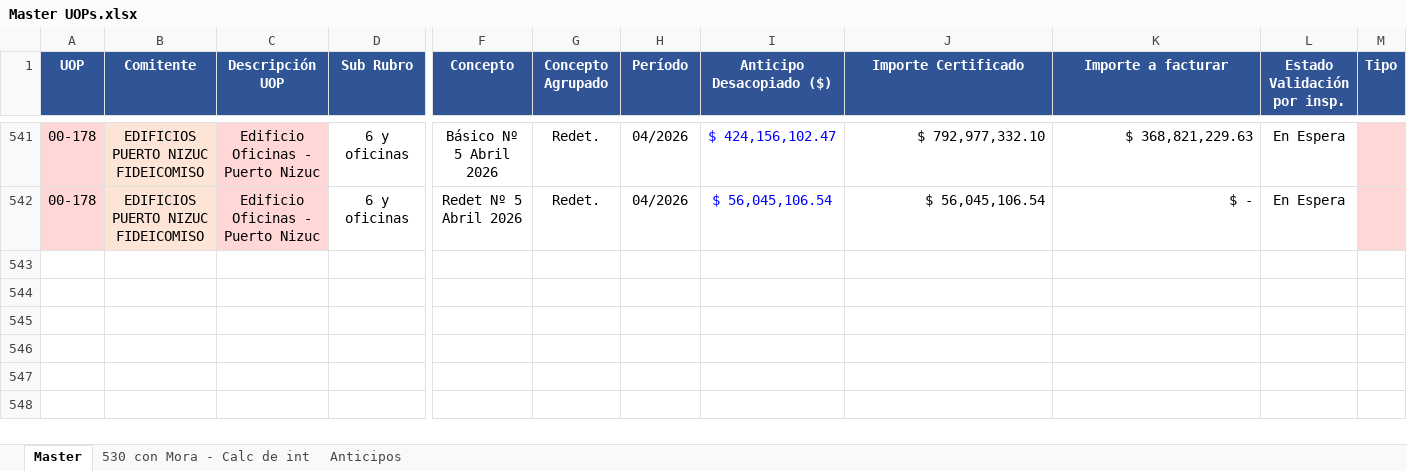
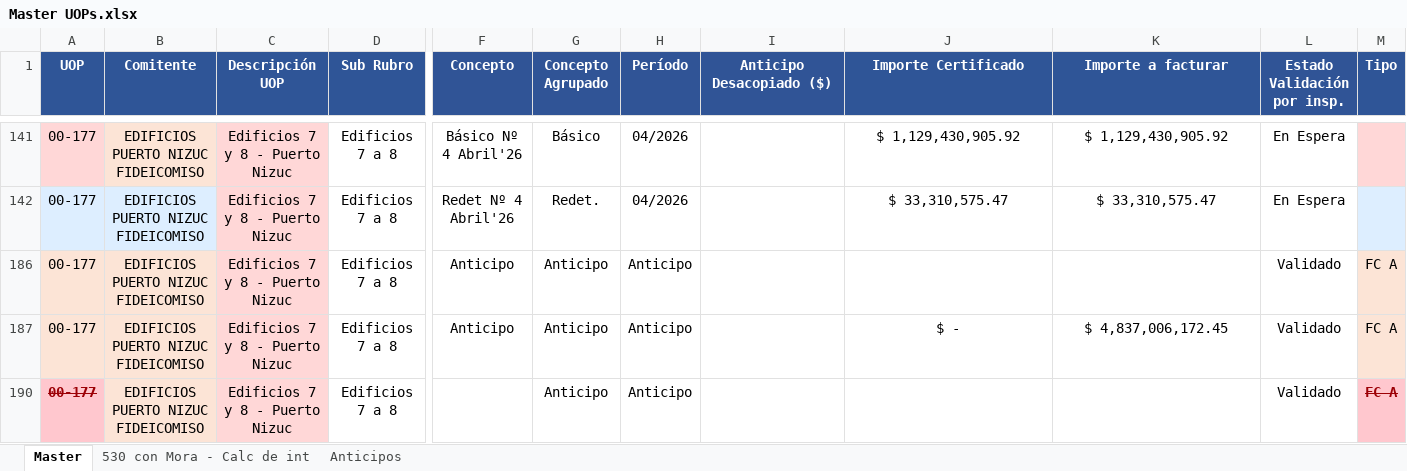
Before and after one commit to MperezIEBC/Tableros_IEBC, an Excel workbook: Master UOPs.xlsx, sheet Master, drawn as a sheet; only a part is shown, gaps mark what is left out; values as stored, in another font and other column widths than the file's, no borders; conditional formats not drawn; addresses are those after the commit; rows hold the shown columns only; the diff covers the shown part only; the diff names each change by its address in the sheet, - before the commit and + after, or states it on an @@ line.

```diff
--- a/Master UOPs.xlsx (sheet Master)
+++ b/Master UOPs.xlsx (sheet Master)
-A141:A142 (UOP): 00-178
+A141:A142 (UOP): 00-177
-C141:C142 (Descripción UOP): Edificio Oficinas - Puerto Nizuc
+C141:C142 (Descripción UOP): Edificios 7 y 8 - Puerto Nizuc
-D141:D142 (Sub Rubro): 6 y oficinas
+D141:D142 (Sub Rubro): Edificios 7 a 8
-F141 (Concepto): Básico Nº 5 Abril 2026
+F141 (Concepto): Básico Nº 4 Abril'26
-G141 (Concepto Agrupado): Redet.
+G141 (Concepto Agrupado): Básico
-I141 (Anticipo Desacopiado ($)): $ 424,156,102.47
+I141 (Anticipo Desacopiado ($)): (empty)
-J141 (Importe Certificado): $ 792,977,332.10
+J141 (Importe Certificado): $ 1,129,430,905.92
-J141:K142 alignment: right
+J141:K142 alignment: center
-K141 (Importe a facturar): $ 368,821,229.63
+K141 (Importe a facturar): $ 1,129,430,905.92
-A142 fill: #FFD7D7
+A142 fill: #DDEEFF
-B142 fill: #FCE4D6
+B142 fill: #DDEEFF
-F142 (Concepto): Redet Nº 5 Abril 2026
+F142 (Concepto): Redet Nº 4 Abril'26
-I142 (Anticipo Desacopiado ($)): $ 56,045,106.54
+I142 (Anticipo Desacopiado ($)): (empty)
-J142 (Importe Certificado): $ 56,045,106.54
+J142 (Importe Certificado): $ 33,310,575.47
-K142 (Importe a facturar): $ -
+K142 (Importe a facturar): $ 33,310,575.47
-M142 fill: #FFD7D7
+M142 fill: #DDEEFF
+row 186: 00-177 | EDIFICIOS PUERTO NIZUC FIDEICOMISO | Edificios 7 y 8 - Puerto Nizuc | Edificios 7 a 8 | Anticipo | Anticipo | Anticipo |  |  |  | Validado | FC A
+row 187: 00-177 | EDIFICIOS PUERTO NIZUC FIDEICOMISO | Edificios 7 y 8 - Puerto Nizuc | Edificios 7 a 8 | Anticipo | Anticipo | Anticipo |  | $ - | $ 4,837,006,172.45 | Validado | FC A
+row 190: 00-177 | EDIFICIOS PUERTO NIZUC FIDEICOMISO | Edificios 7 y 8 - Puerto Nizuc | Edificios 7 a 8 |  | Anticipo | Anticipo |  |  |  | Validado | FC A
```
Also changed, not shown: 11 added rows and 10 hidden or unhidden rows elsewhere in this sheet, sheet 530 con Mora - Calc de int, sheet Anticipos, formulas that keep their value, hidden cells, 4 other files.
